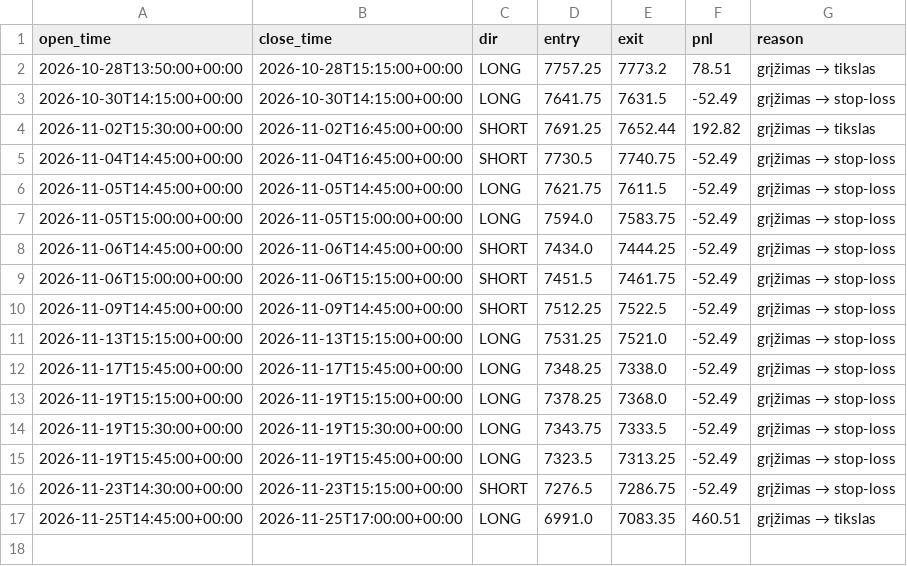
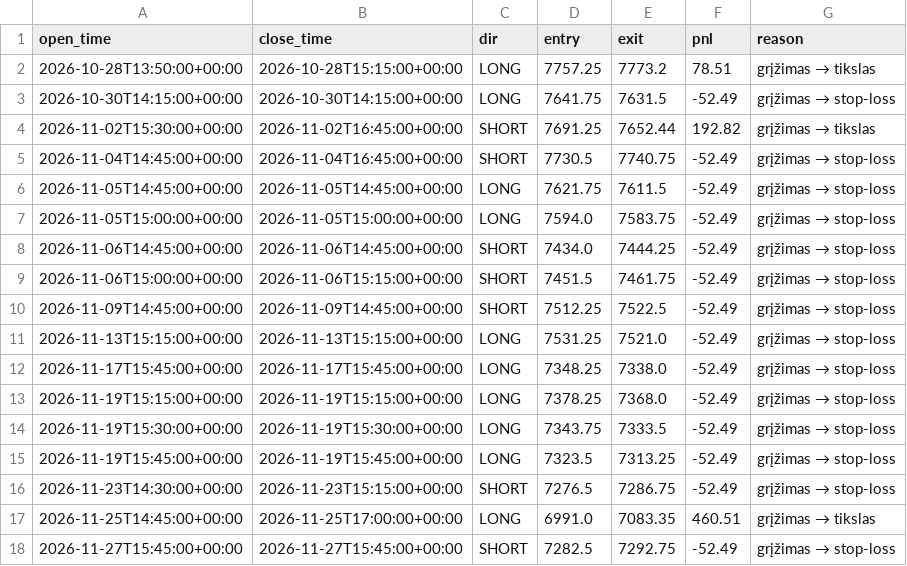
Before and after one commit to cypasj-cloud/mes-bot, a CSV file: data/trades.csv, drawn as a sheet; the diff names each change by its address in the sheet, - before the commit and + after, or states it on an @@ line.

```diff
--- a/data/trades.csv
+++ b/data/trades.csv
+row 18: 2026-11-27T15:45:00+00:00 | 2026-11-27T15:45:00+00:00 | SHORT | 7282.5 | 7292.75 | -52.49 | grįžimas → stop-loss
```
Also changed, not shown: 3 other files.
